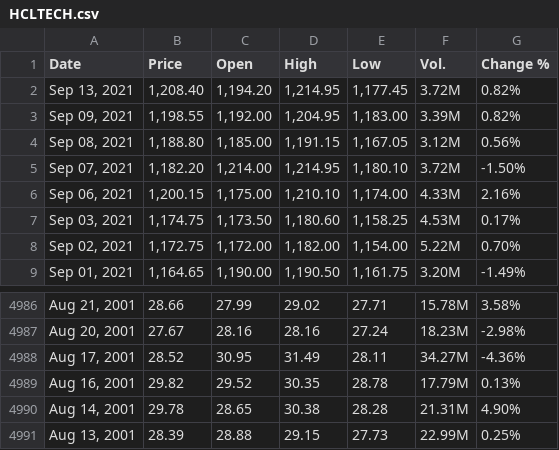
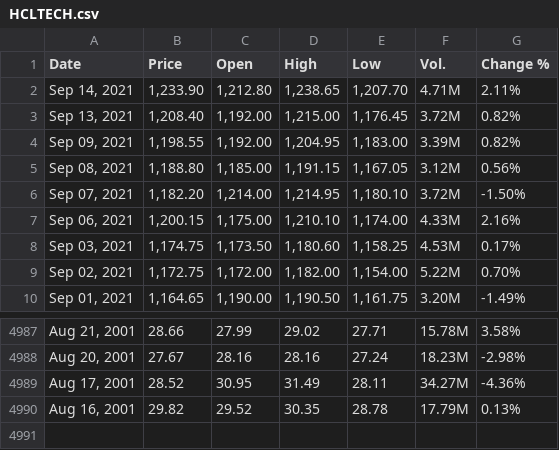
Before and after one commit to winsthomas/StockPredictionData, a CSV file: aux_files/HCLTECH.csv, drawn as a sheet; only a part is shown, gaps mark what is left out.

```diff
--- a/aux_files/HCLTECH.csv
+++ b/aux_files/HCLTECH.csv
@@ -1,3 +1,4 @@
 "Date","Price","Open","High","Low","Vol.","Change %"
-"Sep 13, 2021","1,208.40","1,194.20","1,214.95","1,177.45","3.72M","0.82%"
+"Sep 14, 2021","1,233.90","1,212.80","1,238.65","1,207.70","4.71M","2.11%"
+"Sep 13, 2021","1,208.40","1,192.00","1,215.00","1,176.45","3.72M","0.82%"
 "Sep 09, 2021","1,198.55","1,192.00","1,204.95","1,183.00","3.39M","0.82%"
@@ -4989,3 +4990 @@
 "Aug 16, 2001","29.82","29.52","30.35","28.78","17.79M","0.13%"
-"Aug 14, 2001","29.78","28.65","30.38","28.28","21.31M","4.90%"
-"Aug 13, 2001","28.39","28.88","29.15","27.73","22.99M","0.25%"
```
Also changed, not shown: aux_files/HDFCBANK.csv, aux_files/ICICIBANK.csv, 11 other files.
